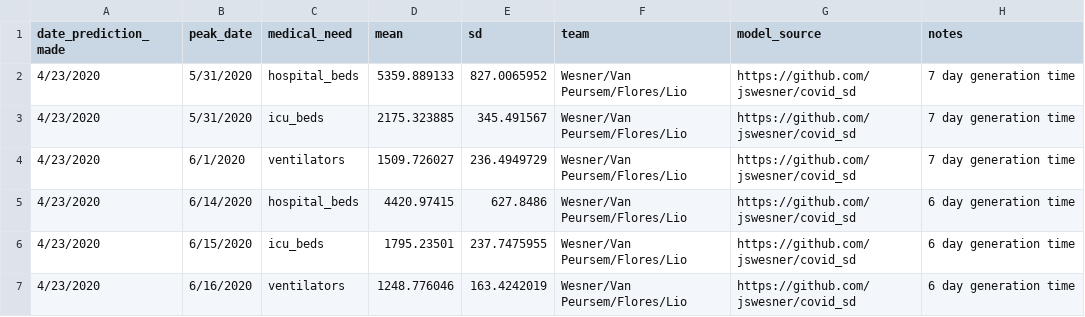
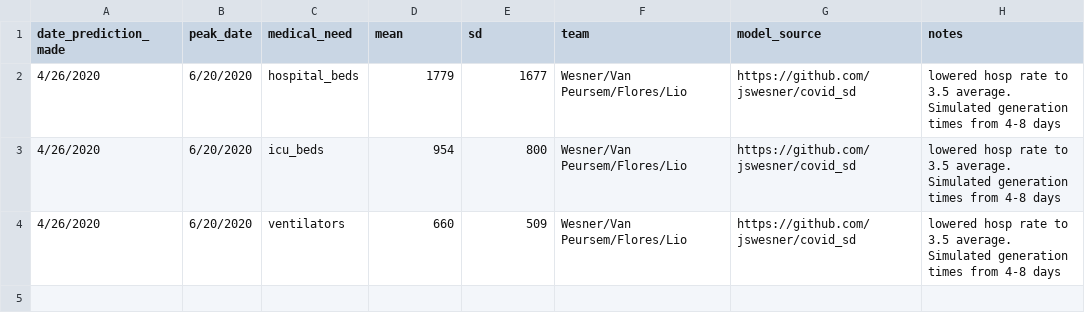
Before and after one commit to jswesner/covid_sd, a CSV file: outputs/predictions.csv, drawn as a sheet.

Commit message:
update with prediction code

```diff
--- a/outputs/predictions.csv
+++ b/outputs/predictions.csv
@@ -1,7 +1,4 @@
 date_prediction_made,peak_date,medical_need,mean,sd,team,model_source,notes
-4/23/2020,5/31/2020,hospital_beds,5359.889133,827.0065952,Wesner/Van Peursem/Flores/Lio,https://github.com/jswesner/covid_sd,7 day generation time
-4/23/2020,5/31/2020,icu_beds,2175.323885,345.491567,Wesner/Van Peursem/Flores/Lio,https://github.com/jswesner/covid_sd,7 day generation time
-4/23/2020,6/1/2020,ventilators,1509.726027,236.4949729,Wesner/Van Peursem/Flores/Lio,https://github.com/jswesner/covid_sd,7 day generation time
-4/23/2020,6/14/2020,hospital_beds,4420.97415,627.8486,Wesner/Van Peursem/Flores/Lio,https://github.com/jswesner/covid_sd,6 day generation time
-4/23/2020,6/15/2020,icu_beds,1795.23501,237.7475955,Wesner/Van Peursem/Flores/Lio,https://github.com/jswesner/covid_sd,6 day generation time
-4/23/2020,6/16/2020,ventilators,1248.776046,163.4242019,Wesner/Van Peursem/Flores/Lio,https://github.com/jswesner/covid_sd,6 day generation time
+4/26/2020,6/20/2020,hospital_beds,1779,1677,Wesner/Van Peursem/Flores/Lio,https://github.com/jswesner/covid_sd,lowered hosp rate to 3.5 average. Simulated generation times from 4-8 days
+4/26/2020,6/20/2020,icu_beds,954,800,Wesner/Van Peursem/Flores/Lio,https://github.com/jswesner/covid_sd,lowered hosp rate to 3.5 average. Simulated generation times from 4-8 days
+4/26/2020,6/20/2020,ventilators,660,509,Wesner/Van Peursem/Flores/Lio,https://github.com/jswesner/covid_sd,lowered hosp rate to 3.5 average. Simulated generation times from 4-8 days
```
Also changed, not shown: 12 other files.
